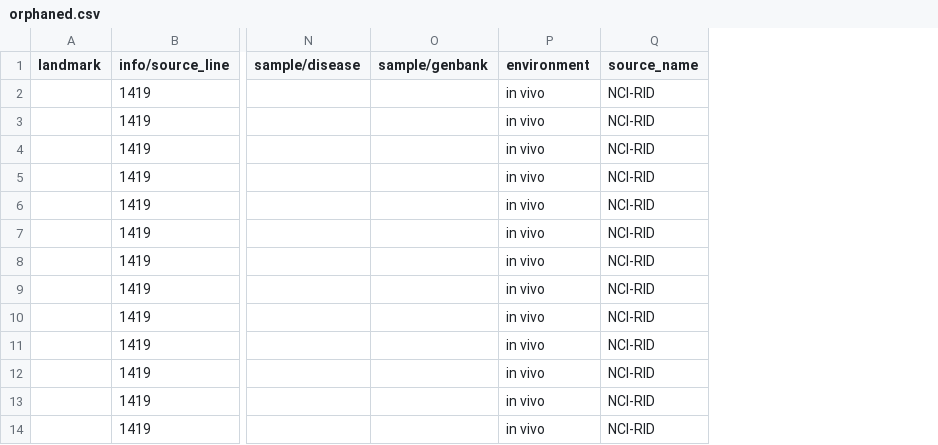
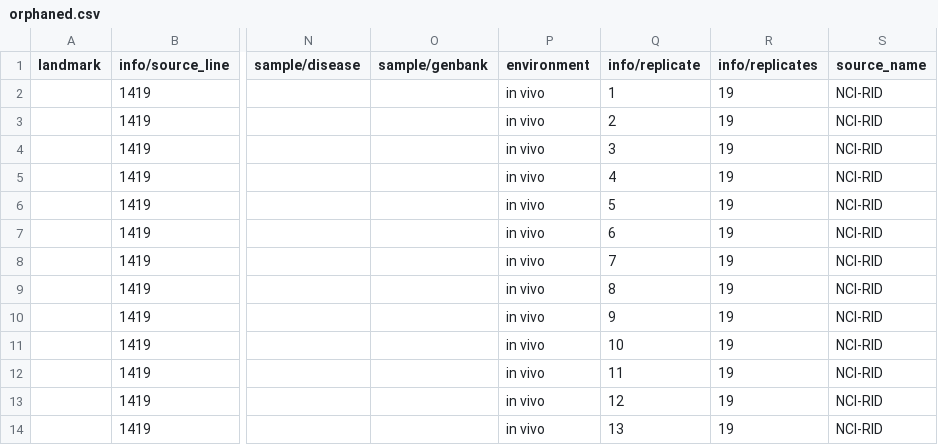
Before and after one commit to MullinsLab/ISDB, a CSV file: sources/NCI-RID/orphaned.csv, drawn as a sheet; only a part is shown, gaps mark what is left out; the diff names each change by its address in the sheet, - before the commit and + after, or states it on an @@ line.

Commit message:
NCI-RID: Include a replicate number in each integration record
This makes it more clear how we expand replicates.

```diff
--- a/sources/NCI-RID/orphaned.csv
+++ b/sources/NCI-RID/orphaned.csv
+column Q (info/replicate), rows 2-14: 1 | 2 | 3 | 4 | 5 | 6 | 7 | 8 | 9 | 10 | 11 | 12 | 13
+column R (info/replicates), rows 2-14: all 19
```
Also changed, not shown: 5 other files.
